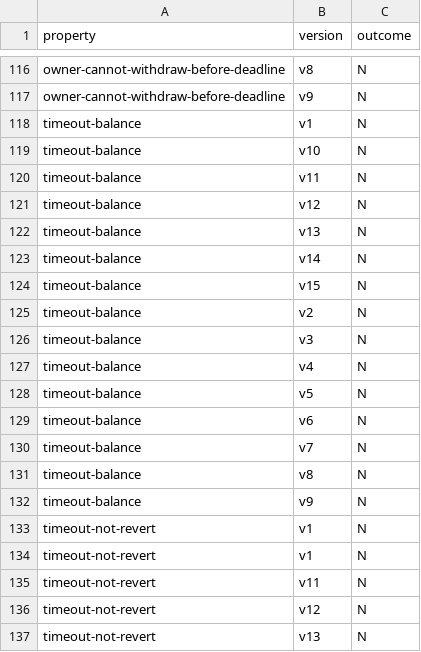
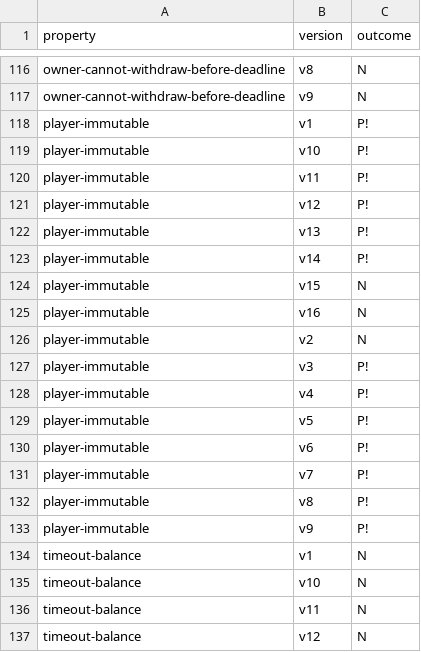
Before and after one commit to fiaravia/contracts-verification-benchmark, a CSV file: contracts/price-bet/certora.csv, drawn as a sheet; only a part is shown, gaps mark what is left out; the shorter side is filled out with more unchanged rows.

```diff
--- a/contracts/price-bet/certora.csv
+++ b/contracts/price-bet/certora.csv
@@ -117,2 +117,18 @@ owner-cannot-withdraw-before-deadline,v8,N
 owner-cannot-withdraw-before-deadline,v9,N
+player-immutable,v1,P!
+player-immutable,v10,P!
+player-immutable,v11,P!
+player-immutable,v12,P!
+player-immutable,v13,P!
+player-immutable,v14,P!
+player-immutable,v15,N
+player-immutable,v16,N
+player-immutable,v2,N
+player-immutable,v3,P!
+player-immutable,v4,P!
+player-immutable,v5,P!
+player-immutable,v6,P!
+player-immutable,v7,P!
+player-immutable,v8,P!
+player-immutable,v9,P!
 timeout-balance,v1,N
```
Also changed, not shown: contracts/vault/certora.csv, contracts/vault/solcmc-eld.csv, 7 other files.
